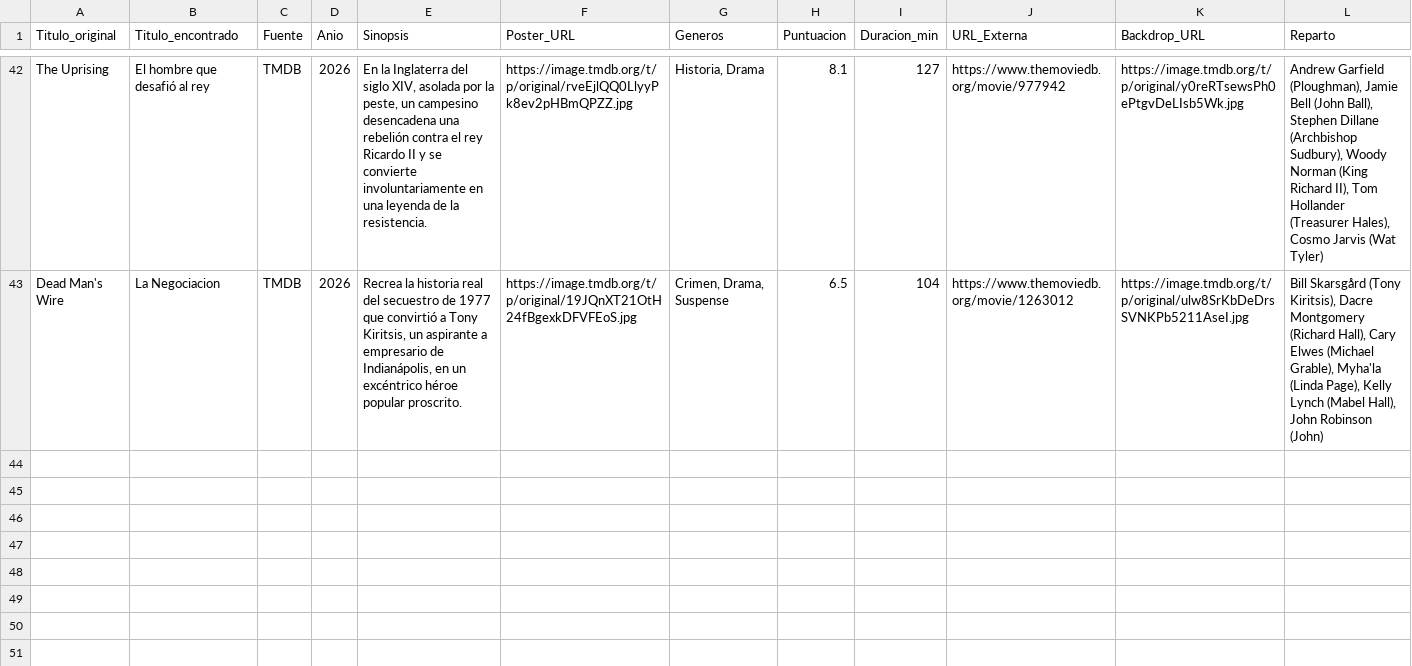
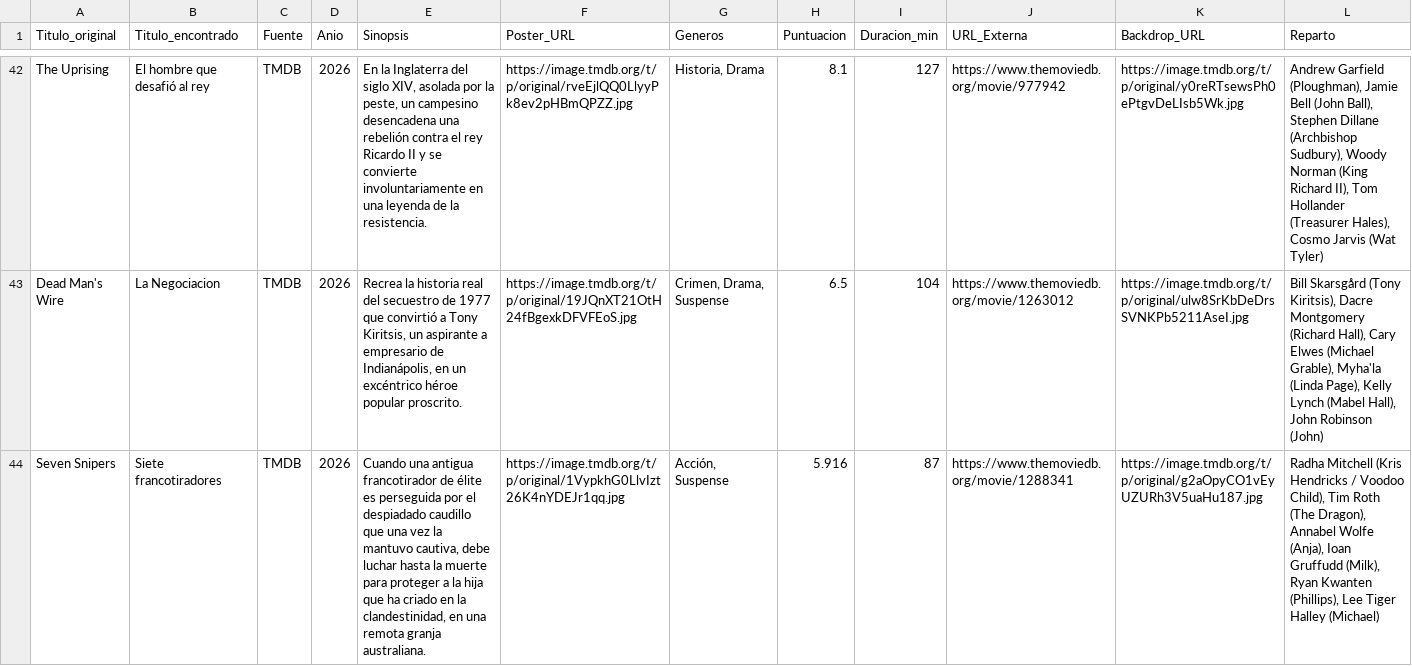
Before and after one commit to RazorXRD/Catalogo-Cloud-Rider, a CSV file: peliculas_data_avanzado2.csv, drawn as a sheet; only a part is shown, gaps mark what is left out; rows hold the shown columns only; the diff names each change by its address in the sheet, - before the commit and + after, or states it on an @@ line.

```diff
--- a/peliculas_data_avanzado2.csv
+++ b/peliculas_data_avanzado2.csv
+row 44: Seven Snipers | Siete francotiradores | TMDB | 2026 | Cuando una antigua francotirador de élite es perseguida por el despiadado caudillo que una vez la mantuvo cautiva, debe luchar hasta la muerte para proteger a la hija que ha criado en la clandestinidad, en una remota granja australiana. | https://image.tmdb.org/t/p/original/1VypkhG0LlvIzt26K4nYDEJr1qq.jpg | Acción, Suspense | 5.916 | 87 | https://www.themoviedb.org/movie/1288341 | https://image.tmdb.org/t/p/original/g2aOpyCO1vEyUZURh3V5uaHu187.jpg | Radha Mitchell (Kris Hendricks / Voodoo Child), Tim Roth (The Dragon), Annabel Wolfe (Anja), Ioan Gruffudd (Milk), Ryan Kwanten (Phillips), Lee Tiger Halley (Michael)
```
Also changed, not shown: 1 other file.
